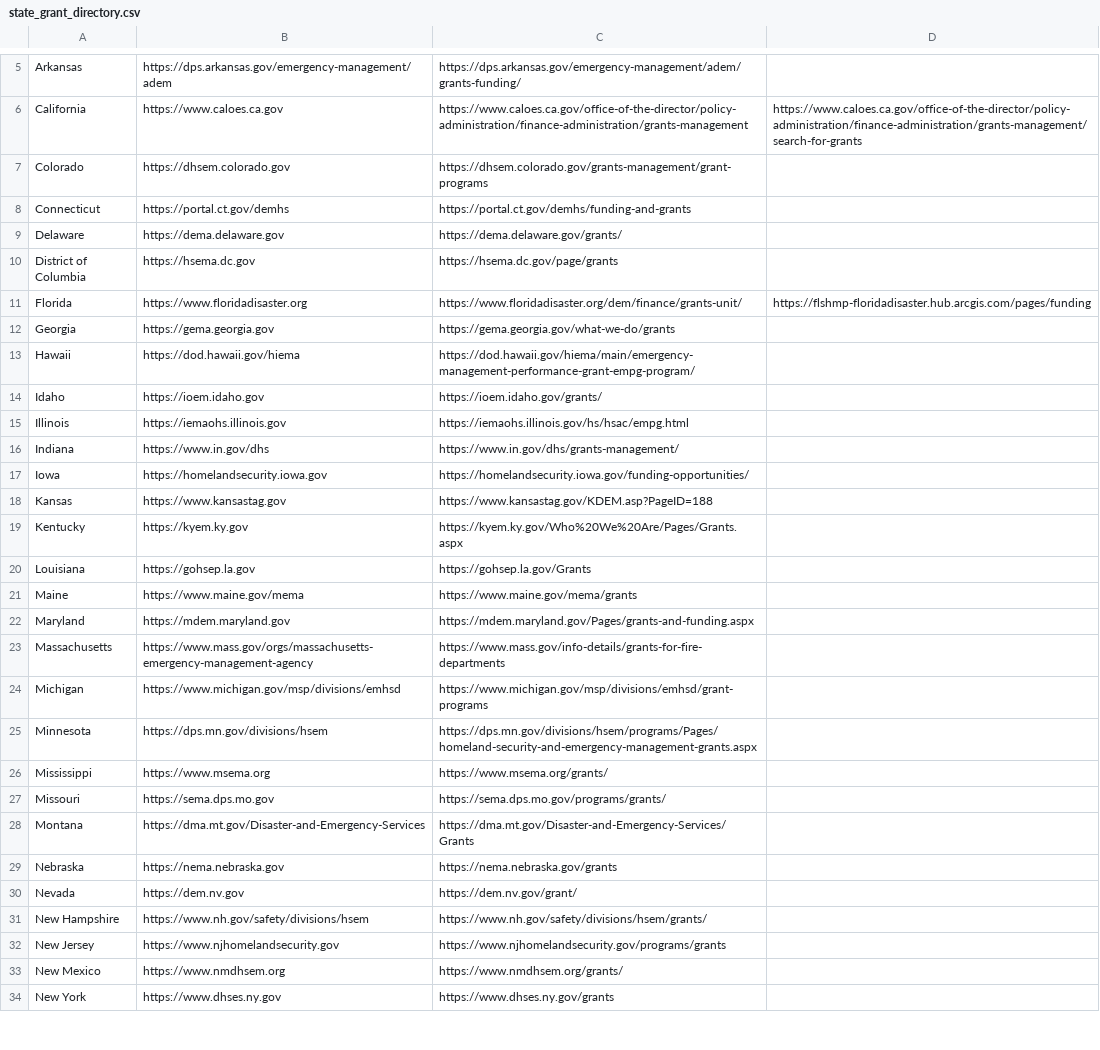
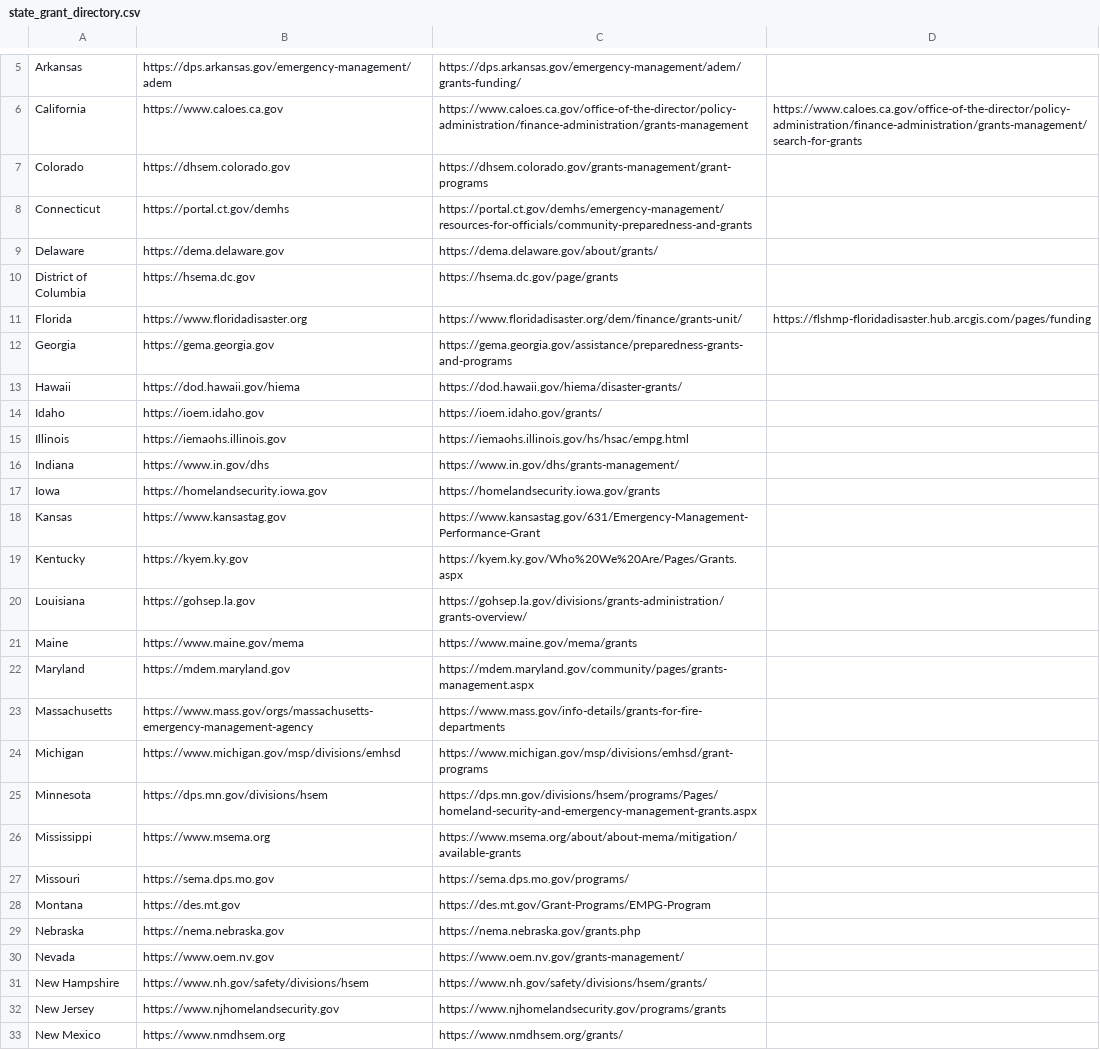
Before and after one commit to heasterday5/gnss-prospecting-tool, a CSV file: data/state_grant_directory.csv, drawn as a sheet; only a part is shown, gaps mark what is left out; the shorter side is filled out with more unchanged rows; the diff covers the shown part only.

```diff
--- a/data/state_grant_directory.csv
+++ b/data/state_grant_directory.csv
@@ -7,8 +7,8 @@ California,https://www.caloes.ca.gov,https://www.caloes.ca.gov/office-of-the-dir
 Colorado,https://dhsem.colorado.gov,https://dhsem.colorado.gov/grants-management/grant-programs,
-Connecticut,https://portal.ct.gov/demhs,https://portal.ct.gov/demhs/funding-and-grants,
-Delaware,https://dema.delaware.gov,https://dema.delaware.gov/grants/,
+Connecticut,https://portal.ct.gov/demhs,https://portal.ct.gov/demhs/emergency-management/resources-for-officials/community-preparedness-and-grants,
+Delaware,https://dema.delaware.gov,https://dema.delaware.gov/about/grants/,
 District of Columbia,https://hsema.dc.gov,https://hsema.dc.gov/page/grants,
 Florida,https://www.floridadisaster.org,https://www.floridadisaster.org/dem/finance/grants-unit/,https://flshmp-floridadisaster.hub.arcgis.com/pages/funding
-Georgia,https://gema.georgia.gov,https://gema.georgia.gov/what-we-do/grants,
-Hawaii,https://dod.hawaii.gov/hiema,https://dod.hawaii.gov/hiema/main/emergency-management-performance-grant-empg-program/,
+Georgia,https://gema.georgia.gov,https://gema.georgia.gov/assistance/preparedness-grants-and-programs,
+Hawaii,https://dod.hawaii.gov/hiema,https://dod.hawaii.gov/hiema/disaster-grants/,
 Idaho,https://ioem.idaho.gov,https://ioem.idaho.gov/grants/,
@@ -16,8 +16,8 @@ Illinois,https://iemaohs.illinois.gov,https://iemaohs.illinois.gov/hs/hsac/empg.
 Indiana,https://www.in.gov/dhs,https://www.in.gov/dhs/grants-management/,
-Iowa,https://homelandsecurity.iowa.gov,https://homelandsecurity.iowa.gov/funding-opportunities/,
-Kansas,https://www.kansastag.gov,https://www.kansastag.gov/KDEM.asp?PageID=188,
+Iowa,https://homelandsecurity.iowa.gov,https://homelandsecurity.iowa.gov/grants,
+Kansas,https://www.kansastag.gov,https://www.kansastag.gov/631/Emergency-Management-Performance-Grant,
 Kentucky,https://kyem.ky.gov,https://kyem.ky.gov/Who%20We%20Are/Pages/Grants.aspx,
-Louisiana,https://gohsep.la.gov,https://gohsep.la.gov/Grants,
+Louisiana,https://gohsep.la.gov,https://gohsep.la.gov/divisions/grants-administration/grants-overview/,
 Maine,https://www.maine.gov/mema,https://www.maine.gov/mema/grants,
-Maryland,https://mdem.maryland.gov,https://mdem.maryland.gov/Pages/grants-and-funding.aspx,
+Maryland,https://mdem.maryland.gov,https://mdem.maryland.gov/community/pages/grants-management.aspx,
 Massachusetts,https://www.mass.gov/orgs/massachusetts-emergency-management-agency,https://www.mass.gov/info-details/grants-for-fire-departments,
@@ -25,7 +25,7 @@ Michigan,https://www.michigan.gov/msp/divisions/emhsd,https://www.michigan.gov/m
 Minnesota,https://dps.mn.gov/divisions/hsem,https://dps.mn.gov/divisions/hsem/programs/Pages/homeland-security-and-emergency-management-grants.aspx,
-Mississippi,https://www.msema.org,https://www.msema.org/grants/,
-Missouri,https://sema.dps.mo.gov,https://sema.dps.mo.gov/programs/grants/,
-Montana,https://dma.mt.gov/Disaster-and-Emergency-Services,https://dma.mt.gov/Disaster-and-Emergency-Services/Grants,
-Nebraska,https://nema.nebraska.gov,https://nema.nebraska.gov/grants,
-Nevada,https://dem.nv.gov,https://dem.nv.gov/grant/,
+Mississippi,https://www.msema.org,https://www.msema.org/about/about-mema/mitigation/available-grants,
+Missouri,https://sema.dps.mo.gov,https://sema.dps.mo.gov/programs/,
+Montana,https://des.mt.gov,https://des.mt.gov/Grant-Programs/EMPG-Program,
+Nebraska,https://nema.nebraska.gov,https://nema.nebraska.gov/grants.php,
+Nevada,https://www.oem.nv.gov,https://www.oem.nv.gov/grants-management/,
 New Hampshire,https://www.nh.gov/safety/divisions/hsem,https://www.nh.gov/safety/divisions/hsem/grants/,
```
Also changed, not shown: 10 edited cells elsewhere in this file, 6 other files.
